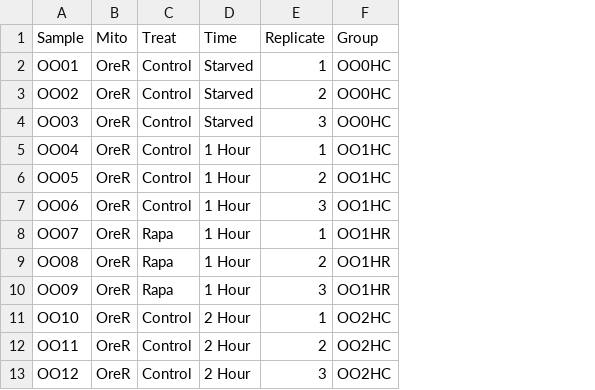
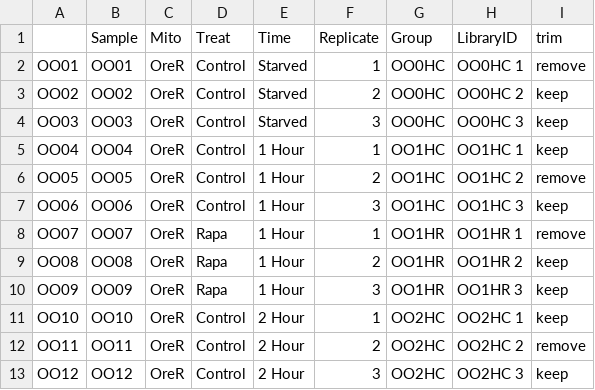
Before and after one commit to DavidRandLab/Santiago-et-al-2021-BMC-Genomics, a CSV file: Full Count Table Meta Data.csv, drawn as a sheet; only a part is shown; the diff names each change by its address in the sheet, - before the commit and + after, or states it on an @@ line.

Commit message:
Library Trimming Code

```diff
--- a/Full Count Table Meta Data.csv
+++ b/Full Count Table Meta Data.csv
+column A, rows 2-13: OO01 | OO02 | OO03 | OO04 | OO05 | OO06 | OO07 | OO08 | OO09 | OO10 | OO11 | OO12
+column H (LibraryID), rows 2-13: OO0HC 1 | OO0HC 2 | OO0HC 3 | OO1HC 1 | OO1HC 2 | OO1HC 3 | OO1HR 1 | OO1HR 2 | OO1HR 3 | OO2HC 1 | OO2HC 2 | OO2HC 3
+column I (trim), rows 2-13: remove | keep | keep | keep | remove | keep | remove | keep | keep | keep | remove | keep
```
Also changed, not shown: 2 other files.
